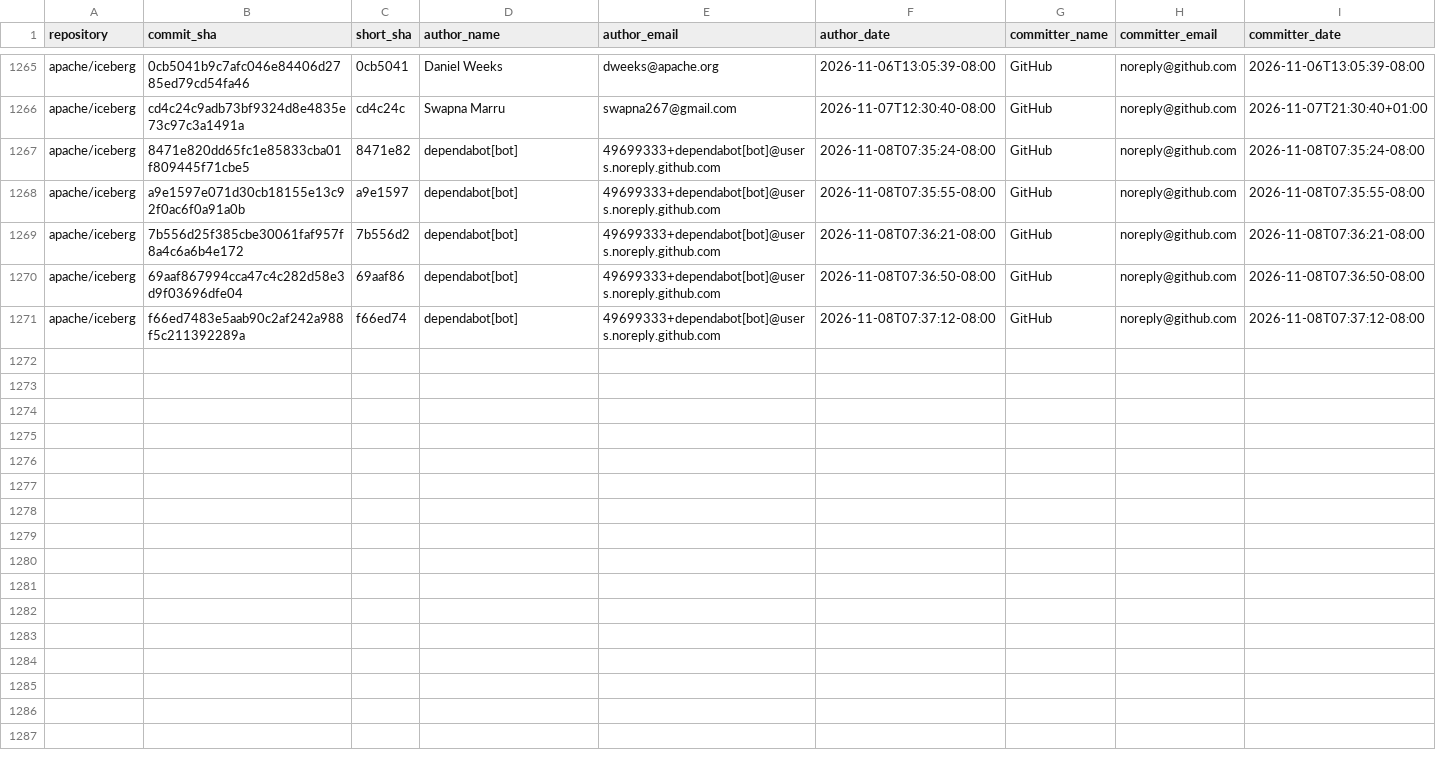
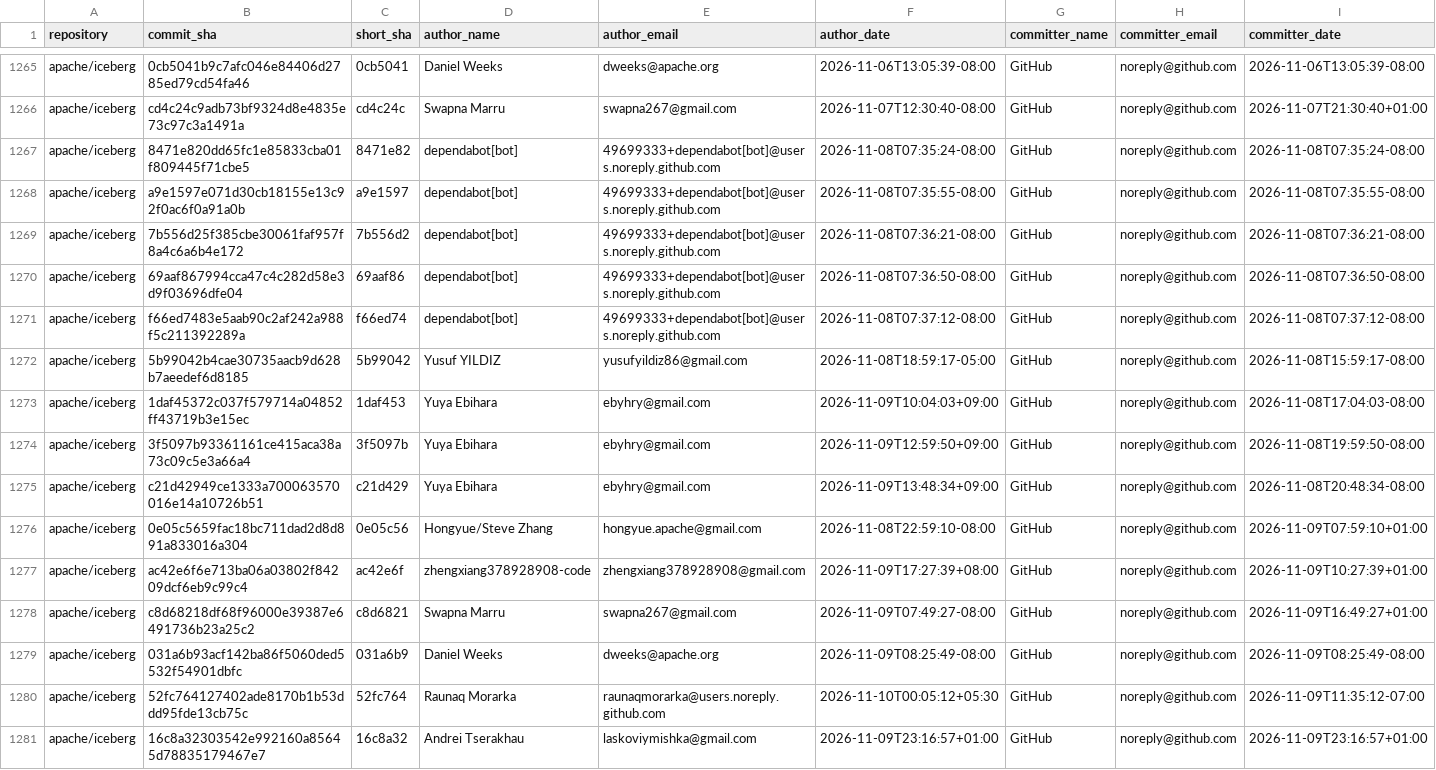
Before and after one commit to kevinjqliu/iceberg-activity-tracker, a CSV file: data/commits/apache_iceberg.csv, drawn as a sheet; only a part is shown, gaps mark what is left out; rows hold the shown columns only; the diff names each change by its address in the sheet, - before the commit and + after, or states it on an @@ line.

```diff
--- a/data/commits/apache_iceberg.csv
+++ b/data/commits/apache_iceberg.csv
+row 1272: apache/iceberg | 5b99042b4cae30735aacb9d628b7aeedef6d8185 | 5b99042 | Yusuf YILDIZ | yusufyildiz86@gmail.com | 2026-11-08T18:59:17-05:00 | GitHub | noreply@github.com | 2026-11-08T15:59:17-08:00
+row 1273: apache/iceberg | 1daf45372c037f579714a04852ff43719b3e15ec | 1daf453 | Yuya Ebihara | ebyhry@gmail.com | 2026-11-09T10:04:03+09:00 | GitHub | noreply@github.com | 2026-11-08T17:04:03-08:00
+row 1274: apache/iceberg | 3f5097b93361161ce415aca38a73c09c5e3a66a4 | 3f5097b | Yuya Ebihara | ebyhry@gmail.com | 2026-11-09T12:59:50+09:00 | GitHub | noreply@github.com | 2026-11-08T19:59:50-08:00
+row 1275: apache/iceberg | c21d42949ce1333a700063570016e14a10726b51 | c21d429 | Yuya Ebihara | ebyhry@gmail.com | 2026-11-09T13:48:34+09:00 | GitHub | noreply@github.com | 2026-11-08T20:48:34-08:00
+row 1276: apache/iceberg | 0e05c5659fac18bc711dad2d8d891a833016a304 | 0e05c56 | Hongyue/Steve Zhang | hongyue.apache@gmail.com | 2026-11-08T22:59:10-08:00 | GitHub | noreply@github.com | 2026-11-09T07:59:10+01:00
+row 1277: apache/iceberg | ac42e6f6e713ba06a03802f84209dcf6eb9c99c4 | ac42e6f | zhengxiang378928908-code | zhengxiang378928908@gmail.com | 2026-11-09T17:27:39+08:00 | GitHub | noreply@github.com | 2026-11-09T10:27:39+01:00
+row 1278: apache/iceberg | c8d68218df68f96000e39387e6491736b23a25c2 | c8d6821 | Swapna Marru | swapna267@gmail.com | 2026-11-09T07:49:27-08:00 | GitHub | noreply@github.com | 2026-11-09T16:49:27+01:00
+row 1279: apache/iceberg | 031a6b93acf142ba86f5060ded5532f54901dbfc | 031a6b9 | Daniel Weeks | dweeks@apache.org | 2026-11-09T08:25:49-08:00 | GitHub | noreply@github.com | 2026-11-09T08:25:49-08:00
+row 1280: apache/iceberg | 52fc764127402ade8170b1b53ddd95fde13cb75c | 52fc764 | Raunaq Morarka | raunaqmorarka@users.noreply.github.com | 2026-11-10T00:05:12+05:30 | GitHub | noreply@github.com | 2026-11-09T11:35:12-07:00
+row 1281: apache/iceberg | 16c8a32303542e992160a85645d78835179467e7 | 16c8a32 | Andrei Tserakhau | laskoviymishka@gmail.com | 2026-11-09T23:16:57+01:00 | GitHub | noreply@github.com | 2026-11-09T23:16:57+01:00
```
Also changed, not shown: data/commits/apache_iceberg_cpp.csv, data/commits/apache_iceberg_python.csv, 2 other files.
